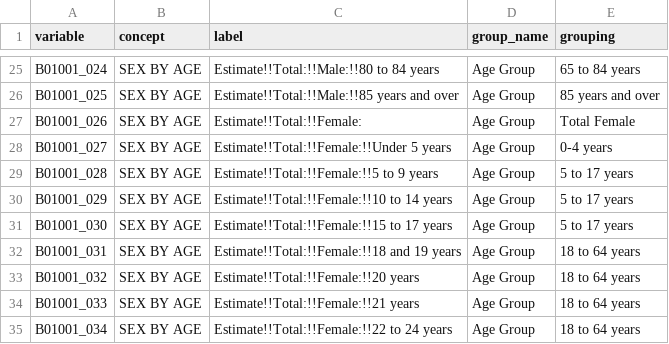
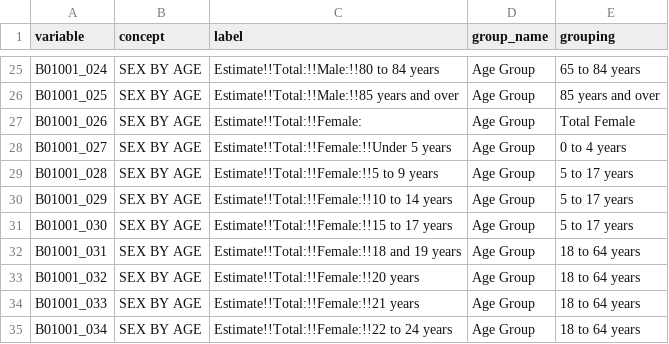
Before and after one commit to psrc/psrccensus, a CSV file: inst/extdata/variables_groupings.csv, drawn as a sheet; only a part is shown, gaps mark what is left out.

Commit message:
update to variables_groupinfa

```diff
--- a/inst/extdata/variables_groupings.csv
+++ b/inst/extdata/variables_groupings.csv
@@ -27,3 +27,3 @@ B01001_025,SEX BY AGE,Estimate!!Total:!!Male:!!85 years and over,Age Group,85 ye
 B01001_026,SEX BY AGE,Estimate!!Total:!!Female:,Age Group,Total Female
-B01001_027,SEX BY AGE,Estimate!!Total:!!Female:!!Under 5 years,Age Group,0-4 years
+B01001_027,SEX BY AGE,Estimate!!Total:!!Female:!!Under 5 years,Age Group,0 to 4 years
 B01001_028,SEX BY AGE,Estimate!!Total:!!Female:!!5 to 9 years,Age Group,5 to 17 years
```
Also changed, not shown: 9 other files.
